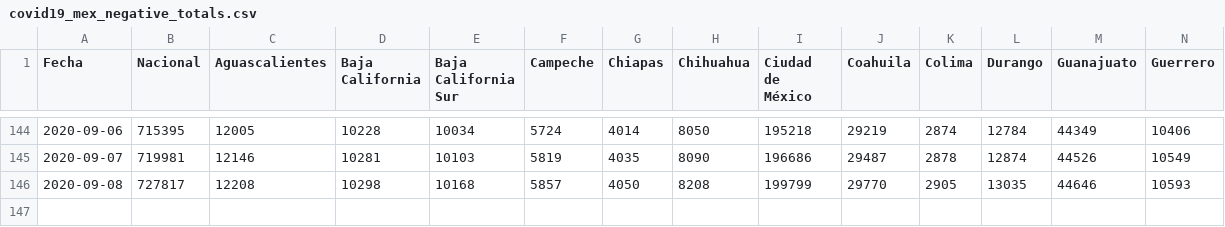
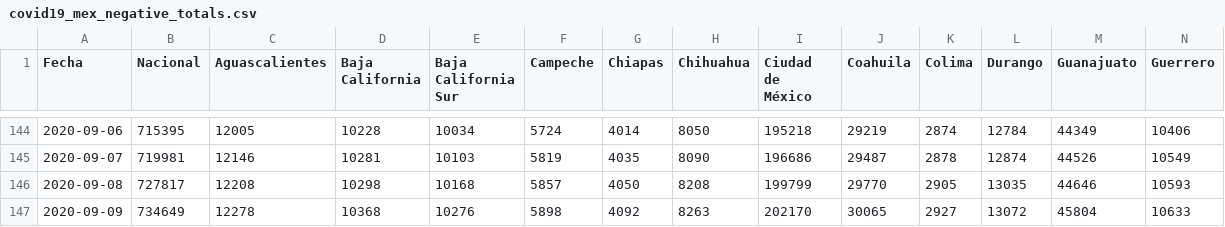
Before and after one commit to mexicovid19/covid-cases-timeseries, a CSV file: data/daily_totals/covid19_mex_negative_totals.csv, drawn as a sheet; only a part is shown, gaps mark what is left out; rows hold the shown columns only; the diff names each change by its address in the sheet, - before the commit and + after, or states it on an @@ line.

```diff
--- a/data/daily_totals/covid19_mex_negative_totals.csv
+++ b/data/daily_totals/covid19_mex_negative_totals.csv
+row 147: 2020-09-09 | 734649 | 12278 | 10368 | 10276 | 5898 | 4092 | 8263 | 202170 | 30065 | 2927 | 13072 | 45804 | 10633
```
Also changed, not shown: data/daily_totals/covid19_mex_awaiting_totals.csv, data/daily_totals/covid19_mex_confirmed_totals.csv, 3 other files.
